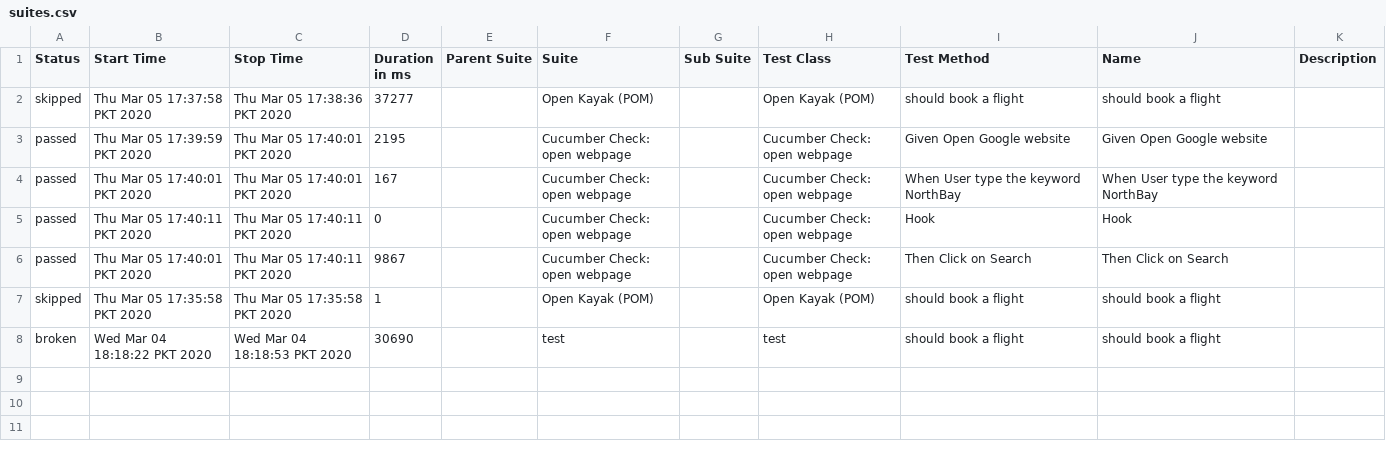
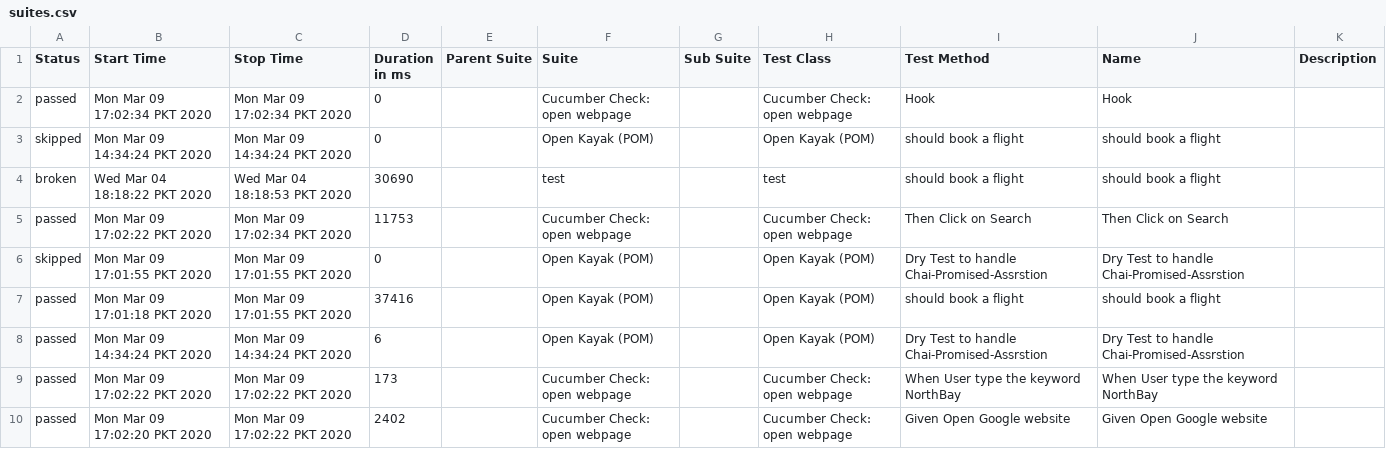
Before and after one commit to rehmanuet/WebdriverIO-Cucumber-Dockerized, a CSV file: allure-report/data/suites.csv, drawn as a sheet.

Commit message:
POM Refactored and Promise Handling

```diff
--- a/allure-report/data/suites.csv
+++ b/allure-report/data/suites.csv
@@ -1,8 +1,10 @@
 "Status","Start Time","Stop Time","Duration in ms","Parent Suite","Suite","Sub Suite","Test Class","Test Method","Name","Description"
-"skipped","Thu Mar 05 17:37:58 PKT 2020","Thu Mar 05 17:38:36 PKT 2020","37277","","Open Kayak (POM)","","Open Kayak (POM)","should book a flight","should book a flight",""
-"passed","Thu Mar 05 17:39:59 PKT 2020","Thu Mar 05 17:40:01 PKT 2020","2195","","Cucumber Check: open webpage","","Cucumber Check: open webpage","Given Open Google website","Given Open Google website",""
-"passed","Thu Mar 05 17:40:01 PKT 2020","Thu Mar 05 17:40:01 PKT 2020","167","","Cucumber Check: open webpage","","Cucumber Check: open webpage","When User type the keyword NorthBay","When User type the keyword NorthBay",""
-"passed","Thu Mar 05 17:40:11 PKT 2020","Thu Mar 05 17:40:11 PKT 2020","0","","Cucumber Check: open webpage","","Cucumber Check: open webpage","Hook","Hook",""
-"passed","Thu Mar 05 17:40:01 PKT 2020","Thu Mar 05 17:40:11 PKT 2020","9867","","Cucumber Check: open webpage","","Cucumber Check: open webpage","Then Click on Search","Then Click on Search",""
-"skipped","Thu Mar 05 17:35:58 PKT 2020","Thu Mar 05 17:35:58 PKT 2020","1","","Open Kayak (POM)","","Open Kayak (POM)","should book a flight","should book a flight",""
+"passed","Mon Mar 09 17:02:34 PKT 2020","Mon Mar 09 17:02:34 PKT 2020","0","","Cucumber Check: open webpage","","Cucumber Check: open webpage","Hook","Hook",""
+"skipped","Mon Mar 09 14:34:24 PKT 2020","Mon Mar 09 14:34:24 PKT 2020","0","","Open Kayak (POM)","","Open Kayak (POM)","should book a flight","should book a flight",""
 "broken","Wed Mar 04 18:18:22 PKT 2020","Wed Mar 04 18:18:53 PKT 2020","30690","","test","","test","should book a flight","should book a flight",""
+"passed","Mon Mar 09 17:02:22 PKT 2020","Mon Mar 09 17:02:34 PKT 2020","11753","","Cucumber Check: open webpage","","Cucumber Check: open webpage","Then Click on Search","Then Click on Search",""
+"skipped","Mon Mar 09 17:01:55 PKT 2020","Mon Mar 09 17:01:55 PKT 2020","0","","Open Kayak (POM)","","Open Kayak (POM)","Dry Test to handle Chai-Promised-Assrstion","Dry Test to handle Chai-Promised-Assrstion",""
+"passed","Mon Mar 09 17:01:18 PKT 2020","Mon Mar 09 17:01:55 PKT 2020","37416","","Open Kayak (POM)","","Open Kayak (POM)","should book a flight","should book a flight",""
+"passed","Mon Mar 09 14:34:24 PKT 2020","Mon Mar 09 14:34:24 PKT 2020","6","","Open Kayak (POM)","","Open Kayak (POM)","Dry Test to handle Chai-Promised-Assrstion","Dry Test to handle Chai-Promised-Assrstion",""
+"passed","Mon Mar 09 17:02:22 PKT 2020","Mon Mar 09 17:02:22 PKT 2020","173","","Cucumber Check: open webpage","","Cucumber Check: open webpage","When User type the keyword NorthBay","When User type the keyword NorthBay",""
+"passed","Mon Mar 09 17:02:20 PKT 2020","Mon Mar 09 17:02:22 PKT 2020","2402","","Cucumber Check: open webpage","","Cucumber Check: open webpage","Given Open Google website","Given Open Google website",""
```
Also changed, not shown: 29 other files.
